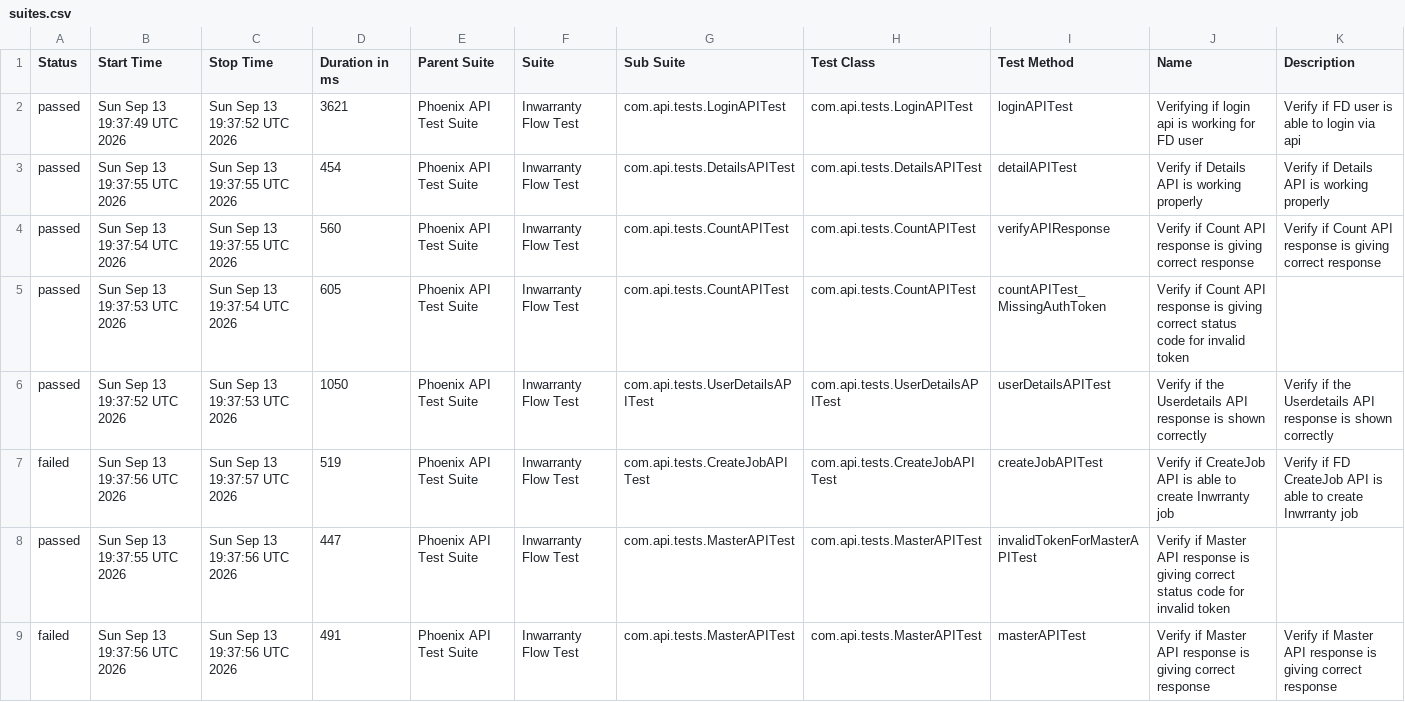
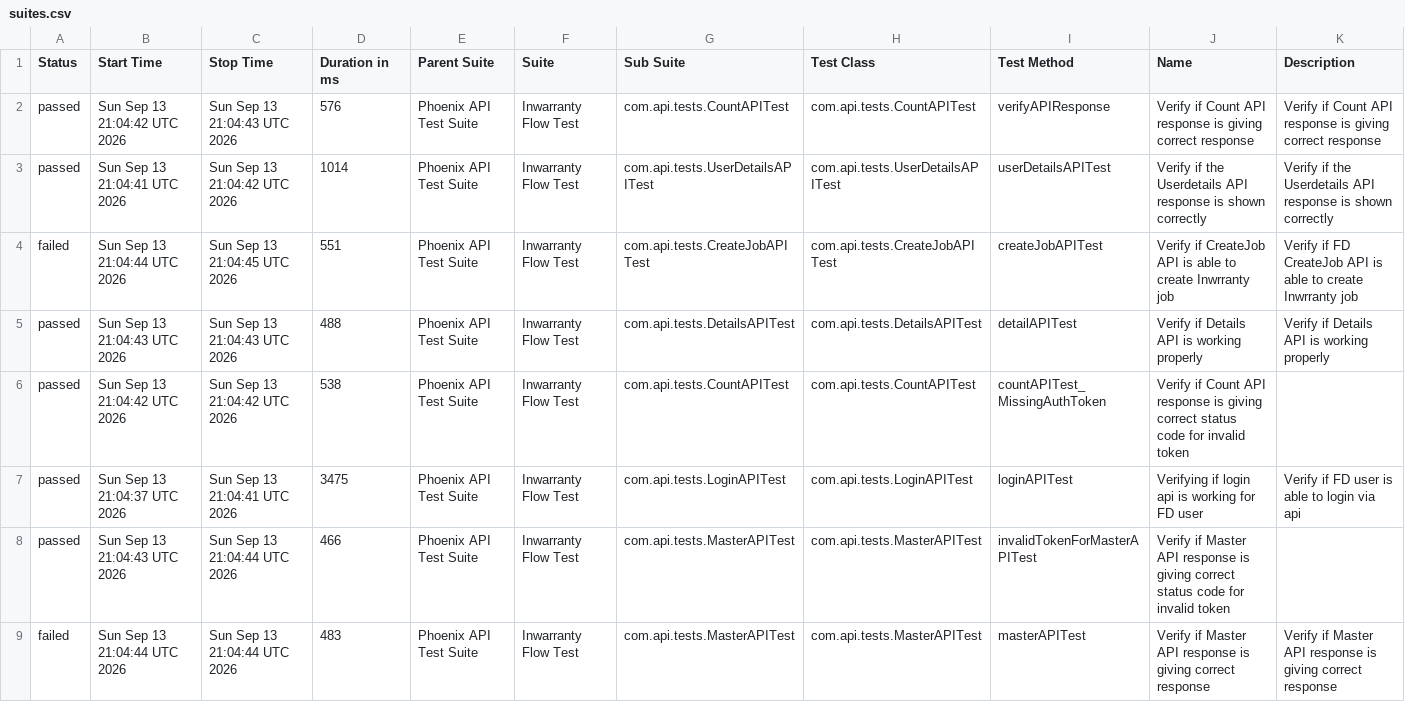
Before and after one commit to rounit/PhoenixTestAutomationFramework, a CSV file: data/suites.csv, drawn as a sheet.

```diff
--- a/data/suites.csv
+++ b/data/suites.csv
@@ -1,9 +1,9 @@
 "Status","Start Time","Stop Time","Duration in ms","Parent Suite","Suite","Sub Suite","Test Class","Test Method","Name","Description"
-"passed","Sun Sep 13 19:37:49 UTC 2026","Sun Sep 13 19:37:52 UTC 2026","3621","Phoenix API Test Suite","Inwarranty Flow Test","com.api.tests.LoginAPITest","com.api.tests.LoginAPITest","loginAPITest","Verifying if login api is working for FD user","Verify if FD user is able to login via api"
-"passed","Sun Sep 13 19:37:55 UTC 2026","Sun Sep 13 19:37:55 UTC 2026","454","Phoenix API Test Suite","Inwarranty Flow Test","com.api.tests.DetailsAPITest","com.api.tests.DetailsAPITest","detailAPITest","Verify if Details API is working properly","Verify if Details API is working properly"
-"passed","Sun Sep 13 19:37:54 UTC 2026","Sun Sep 13 19:37:55 UTC 2026","560","Phoenix API Test Suite","Inwarranty Flow Test","com.api.tests.CountAPITest","com.api.tests.CountAPITest","verifyAPIResponse","Verify if Count API response is giving correct response","Verify if Count API response is giving correct response"
-"passed","Sun Sep 13 19:37:53 UTC 2026","Sun Sep 13 19:37:54 UTC 2026","605","Phoenix API Test Suite","Inwarranty Flow Test","com.api.tests.CountAPITest","com.api.tests.CountAPITest","countAPITest_MissingAuthToken","Verify if Count API response is giving correct status code for invalid token",""
-"passed","Sun Sep 13 19:37:52 UTC 2026","Sun Sep 13 19:37:53 UTC 2026","1050","Phoenix API Test Suite","Inwarranty Flow Test","com.api.tests.UserDetailsAPITest","com.api.tests.UserDetailsAPITest","userDetailsAPITest","Verify if the Userdetails API response is shown correctly","Verify if the Userdetails API response is shown correctly"
-"failed","Sun Sep 13 19:37:56 UTC 2026","Sun Sep 13 19:37:57 UTC 2026","519","Phoenix API Test Suite","Inwarranty Flow Test","com.api.tests.CreateJobAPITest","com.api.tests.CreateJobAPITest","createJobAPITest","Verify if CreateJob API is able to create Inwrranty job","Verify if FD CreateJob API is able to create Inwrranty job"
-"passed","Sun Sep 13 19:37:55 UTC 2026","Sun Sep 13 19:37:56 UTC 2026","447","Phoenix API Test Suite","Inwarranty Flow Test","com.api.tests.MasterAPITest","com.api.tests.MasterAPITest","invalidTokenForMasterAPITest","Verify if Master API response is giving correct status code for invalid token",""
-"failed","Sun Sep 13 19:37:56 UTC 2026","Sun Sep 13 19:37:56 UTC 2026","491","Phoenix API Test Suite","Inwarranty Flow Test","com.api.tests.MasterAPITest","com.api.tests.MasterAPITest","masterAPITest","Verify if Master API response is giving correct response","Verify if Master API response is giving correct response"
+"passed","Sun Sep 13 21:04:42 UTC 2026","Sun Sep 13 21:04:43 UTC 2026","576","Phoenix API Test Suite","Inwarranty Flow Test","com.api.tests.CountAPITest","com.api.tests.CountAPITest","verifyAPIResponse","Verify if Count API response is giving correct response","Verify if Count API response is giving correct response"
+"passed","Sun Sep 13 21:04:41 UTC 2026","Sun Sep 13 21:04:42 UTC 2026","1014","Phoenix API Test Suite","Inwarranty Flow Test","com.api.tests.UserDetailsAPITest","com.api.tests.UserDetailsAPITest","userDetailsAPITest","Verify if the Userdetails API response is shown correctly","Verify if the Userdetails API response is shown correctly"
+"failed","Sun Sep 13 21:04:44 UTC 2026","Sun Sep 13 21:04:45 UTC 2026","551","Phoenix API Test Suite","Inwarranty Flow Test","com.api.tests.CreateJobAPITest","com.api.tests.CreateJobAPITest","createJobAPITest","Verify if CreateJob API is able to create Inwrranty job","Verify if FD CreateJob API is able to create Inwrranty job"
+"passed","Sun Sep 13 21:04:43 UTC 2026","Sun Sep 13 21:04:43 UTC 2026","488","Phoenix API Test Suite","Inwarranty Flow Test","com.api.tests.DetailsAPITest","com.api.tests.DetailsAPITest","detailAPITest","Verify if Details API is working properly","Verify if Details API is working properly"
+"passed","Sun Sep 13 21:04:42 UTC 2026","Sun Sep 13 21:04:42 UTC 2026","538","Phoenix API Test Suite","Inwarranty Flow Test","com.api.tests.CountAPITest","com.api.tests.CountAPITest","countAPITest_MissingAuthToken","Verify if Count API response is giving correct status code for invalid token",""
+"passed","Sun Sep 13 21:04:37 UTC 2026","Sun Sep 13 21:04:41 UTC 2026","3475","Phoenix API Test Suite","Inwarranty Flow Test","com.api.tests.LoginAPITest","com.api.tests.LoginAPITest","loginAPITest","Verifying if login api is working for FD user","Verify if FD user is able to login via api"
+"passed","Sun Sep 13 21:04:43 UTC 2026","Sun Sep 13 21:04:44 UTC 2026","466","Phoenix API Test Suite","Inwarranty Flow Test","com.api.tests.MasterAPITest","com.api.tests.MasterAPITest","invalidTokenForMasterAPITest","Verify if Master API response is giving correct status code for invalid token",""
+"failed","Sun Sep 13 21:04:44 UTC 2026","Sun Sep 13 21:04:44 UTC 2026","483","Phoenix API Test Suite","Inwarranty Flow Test","com.api.tests.MasterAPITest","com.api.tests.MasterAPITest","masterAPITest","Verify if Master API response is giving correct response","Verify if Master API response is giving correct response"
```
Also changed, not shown: data/behaviors.csv, 51 other files.
